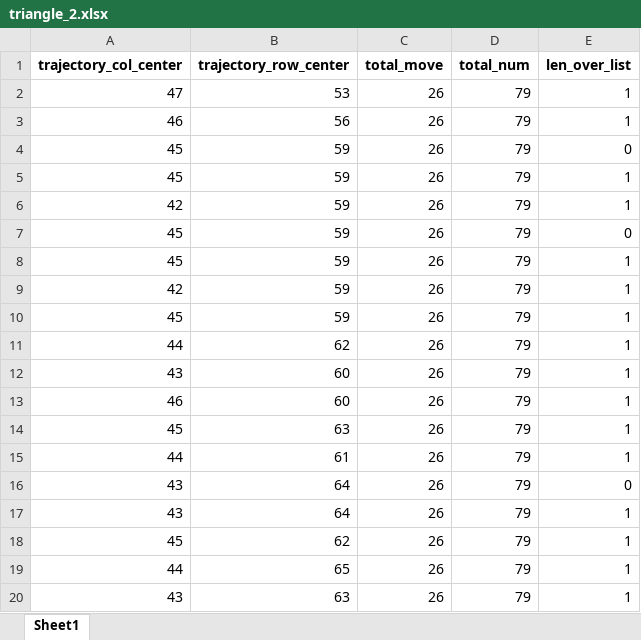
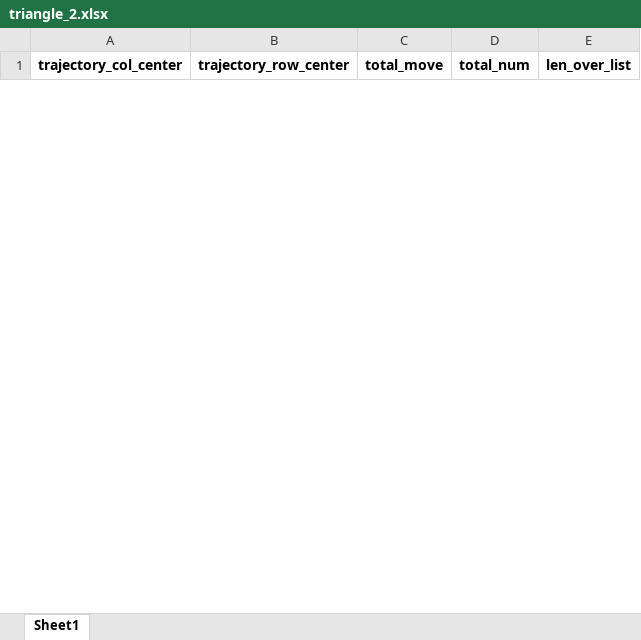
Before and after one commit to ryu1026/simlate_0317, an Excel workbook: triangle_2.xlsx, sheet Sheet1, drawn as a sheet; only a part is shown; values as stored, in another font and other column widths than the file's, no borders; removed rows and columns are numbered as before the commit, all else as after; the diff covers the shown part only; the diff names each change by its address in the sheet, - before the commit and + after, or states it on an @@ line.

```diff
--- a/triangle_2.xlsx (sheet Sheet1)
+++ b/triangle_2.xlsx (sheet Sheet1)
-row 2: 47 | 53 | 26 | 79 | 1
-row 3: 46 | 56 | 26 | 79 | 1
-row 4: 45 | 59 | 26 | 79 | 0
-row 5: 45 | 59 | 26 | 79 | 1
-row 6: 42 | 59 | 26 | 79 | 1
-row 7: 45 | 59 | 26 | 79 | 0
-row 8: 45 | 59 | 26 | 79 | 1
-row 9: 42 | 59 | 26 | 79 | 1
-row 10: 45 | 59 | 26 | 79 | 1
-row 11: 44 | 62 | 26 | 79 | 1
-row 12: 43 | 60 | 26 | 79 | 1
-row 13: 46 | 60 | 26 | 79 | 1
-row 14: 45 | 63 | 26 | 79 | 1
-row 15: 44 | 61 | 26 | 79 | 1
-row 16: 43 | 64 | 26 | 79 | 0
-row 17: 43 | 64 | 26 | 79 | 1
-row 18: 45 | 62 | 26 | 79 | 1
-row 19: 44 | 65 | 26 | 79 | 1
-row 20: 43 | 63 | 26 | 79 | 1
```
Also changed, not shown: 7 added rows and 11 removed rows elsewhere in this sheet, random_walk_1.xlsx, random_walk_2.xlsx, 14 other files.
